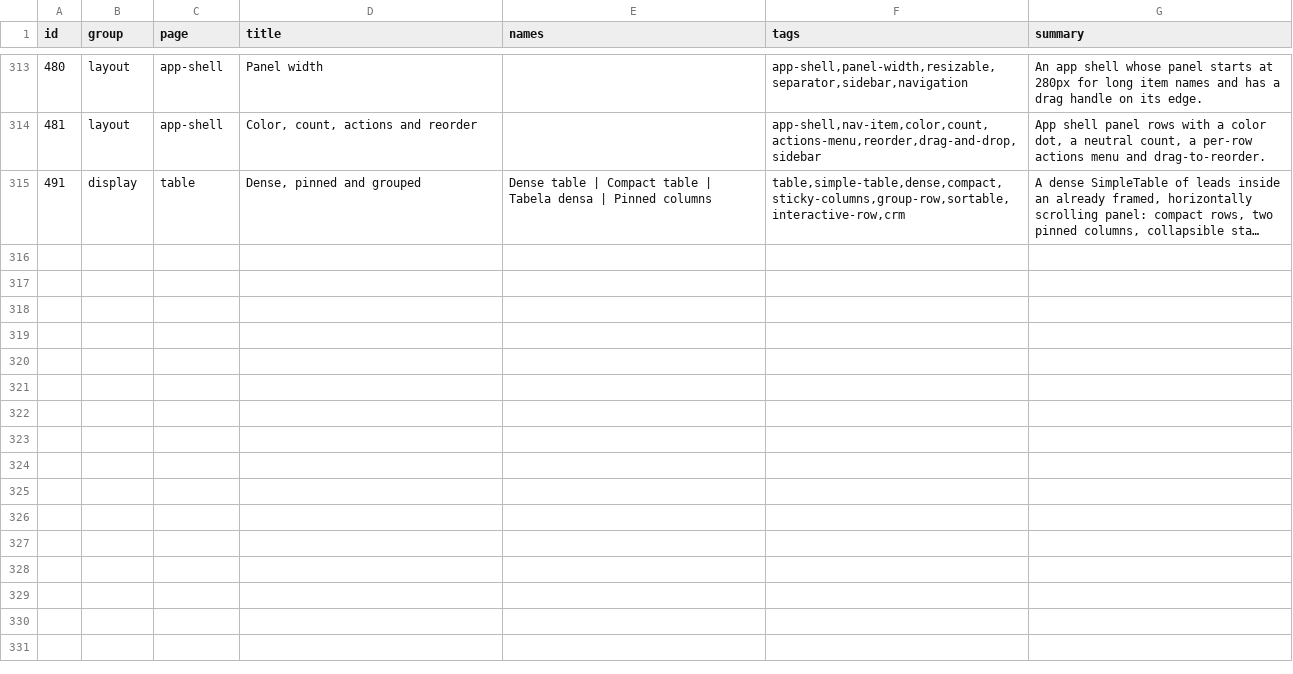
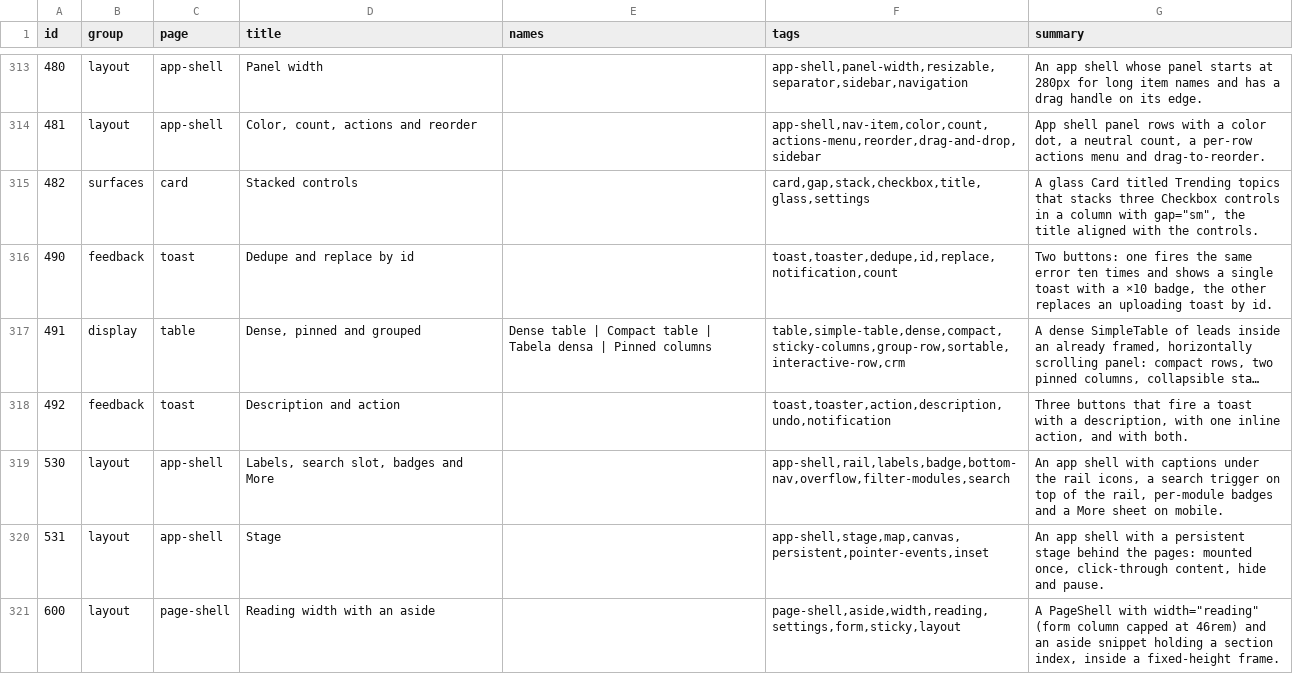
Before and after one commit to codeatlasdev/ui, a TSV file: site/public/api/v1/en/catalog.tsv, drawn as a sheet; only a part is shown, gaps mark what is left out; long unchanged cells end in …; the diff covers the shown part only; the diff names each change by its address in the sheet, - before the commit and + after, or states it on an @@ line.

```diff
--- a/site/public/api/v1/en/catalog.tsv
+++ b/site/public/api/v1/en/catalog.tsv
+row 315: 482 | surfaces | card | Stacked controls |  | card,gap,stack,checkbox,title,glass,settings | A glass Card titled Trending topics that stacks three Checkbox controls in a column with gap="sm", the title aligned with the controls.
+row 316: 490 | feedback | toast | Dedupe and replace by id |  | toast,toaster,dedupe,id,replace,notification,count | Two buttons: one fires the same error ten times and shows a single toast with a ×10 badge, the other replaces an uploading toast by id.
+row 318: 492 | feedback | toast | Description and action |  | toast,toaster,action,description,undo,notification | Three buttons that fire a toast with a description, with one inline action, and with both.
+row 319: 530 | layout | app-shell | Labels, search slot, badges and More |  | app-shell,rail,labels,badge,bottom-nav,overflow,filter-modules,search | An app shell with captions under the rail icons, a search trigger on top of the rail, per-module badges and a More sheet on mobile.
+row 320: 531 | layout | app-shell | Stage |  | app-shell,stage,map,canvas,persistent,pointer-events,inset | An app shell with a persistent stage behind the pages: mounted once, click-through content, hide and pause.
+row 321: 600 | layout | page-shell | Reading width with an aside |  | page-shell,aside,width,reading,settings,form,sticky,layout | A PageShell with width="reading" (form column capped at 46rem) and an aside snippet holding a section index, inside a fixed-height frame.
```
Also changed, not shown: 7 added rows elsewhere in this file, 3 other files.
